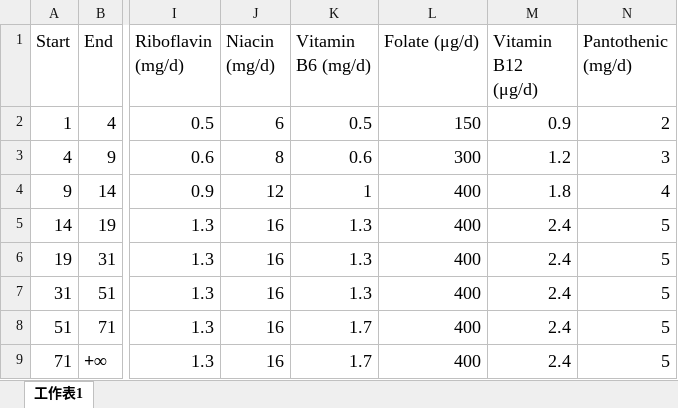
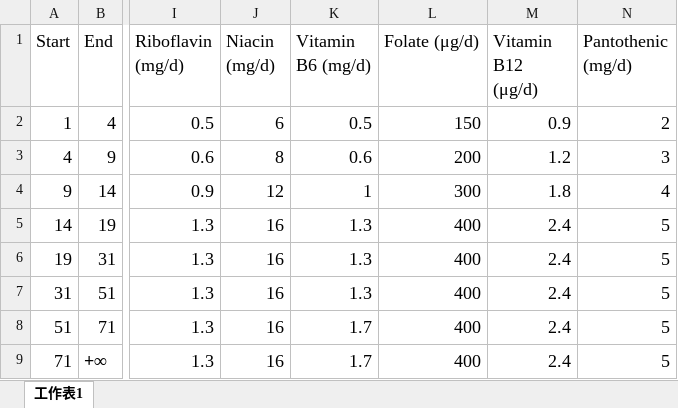
Before and after one commit to zlyysf/nutrition, an Excel workbook: data/Male_DRI.xlsx, sheet 工作表1, drawn as a sheet; only a part is shown, gaps mark what is left out; values as stored, in another font and other column widths than the file's, no borders; the diff names each change by its address in the sheet, - before the commit and + after, or states it on an @@ line.

Commit message:
Update DRI data.

```diff
--- a/data/Male_DRI.xlsx (sheet 工作表1)
+++ b/data/Male_DRI.xlsx (sheet 工作表1)
-L3 (Folate (μg/d)): 300
+L3 (Folate (μg/d)): 200
-L4 (Folate (μg/d)): 400
+L4 (Folate (μg/d)): 300
```
Also changed, not shown: data/Female_DRI.xlsx.
